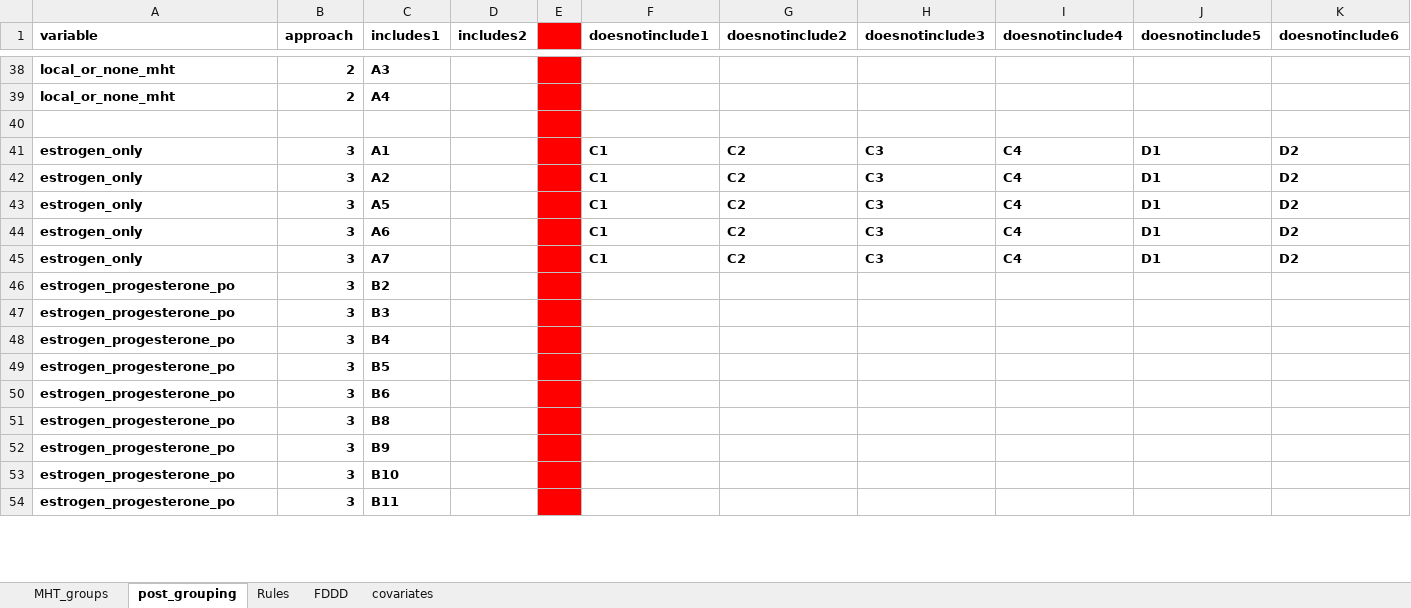
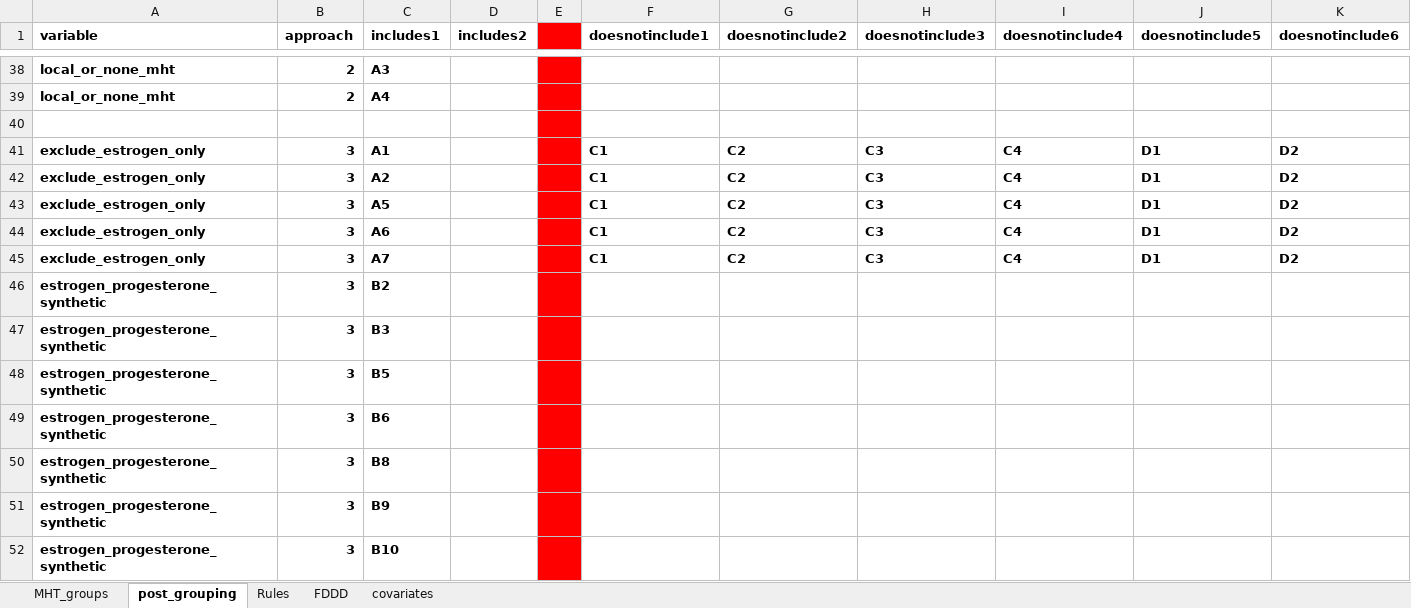
Before and after one commit to epi-ai/swereg, an Excel workbook: inst/2023-mht/dataDictionary20230526.xlsx, sheet post_grouping, drawn as a sheet; only a part is shown, gaps mark what is left out; values as stored, in another font and other column widths than the file's, no borders; removed rows and columns are numbered as before the commit, all else as after; rows hold the shown columns only; the diff covers the shown part only; the diff names each change by its address in the sheet, - before the commit and + after, or states it on an @@ line.

Commit message:
dataDictionary20240620

```diff
--- a/inst/2023-mht/dataDictionary20230526.xlsx (sheet post_grouping)
+++ b/inst/2023-mht/dataDictionary20230526.xlsx (sheet post_grouping)
-A41:A45 (variable): estrogen_only
+A41:A45 (variable): exclude_estrogen_only
-A46:A47 (variable): estrogen_progesterone_po
+A46:A47 (variable): estrogen_progesterone_synthetic
-row 48: estrogen_progesterone_po | 3 | B4
-A48:A52 (variable): estrogen_progesterone_po
+A48:A52 (variable): estrogen_progesterone_synthetic
-row 54: estrogen_progesterone_po | 3 | B11
```
Also changed, not shown: 7 added rows, 5 removed rows and 53 edited cells elsewhere in this sheet, 2 other files.
